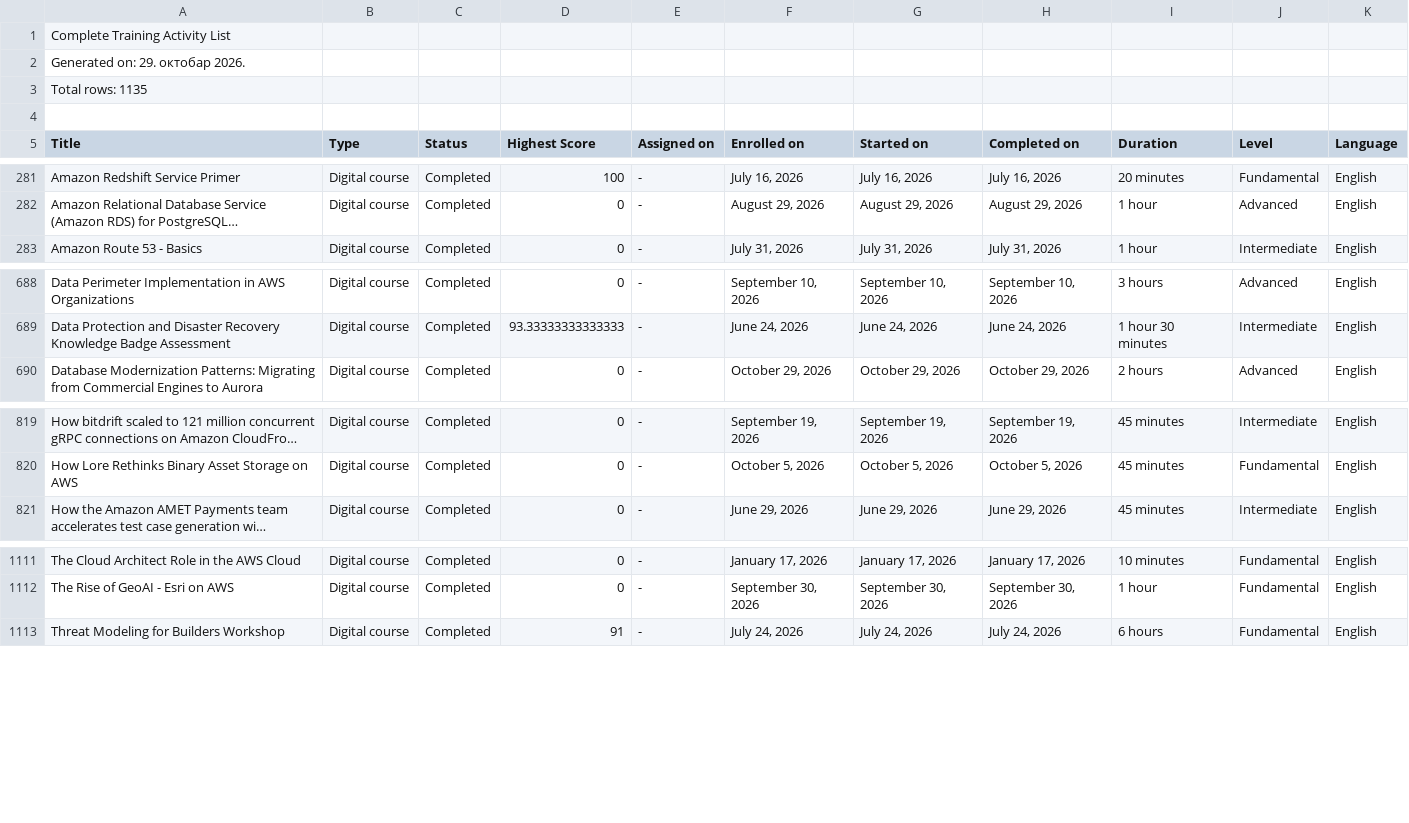
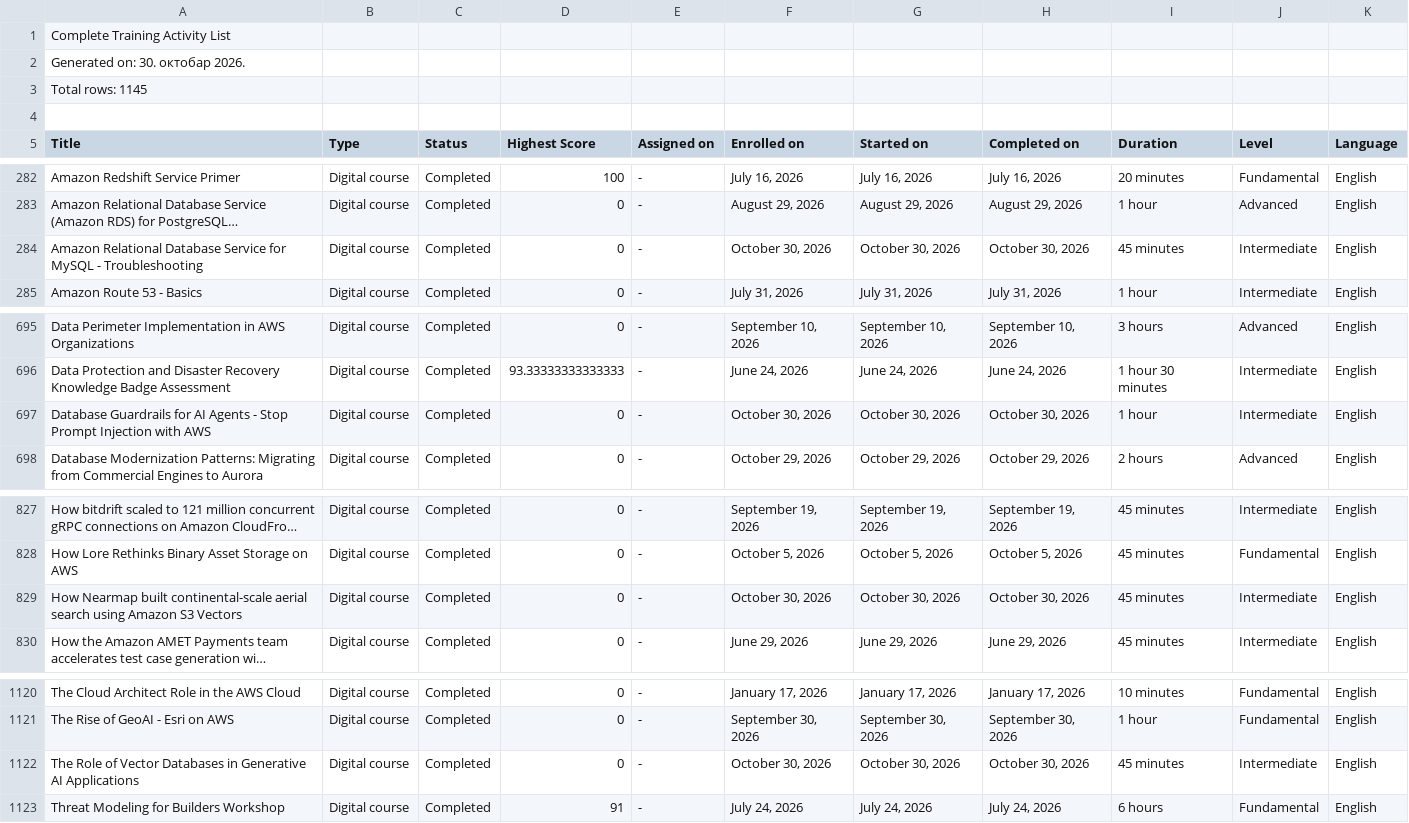
Before and after one commit to VojislavMiloradovic/my-credentials, a CSV file: data/aws-training-activity.csv, drawn as a sheet; only a part is shown, gaps mark what is left out; long unchanged cells end in …; the diff covers the shown part only; the diff names each change by its address in the sheet, - before the commit and + after, or states it on an @@ line.

```diff
--- a/data/aws-training-activity.csv
+++ b/data/aws-training-activity.csv
-A2 (Title): Generated on: 29. октобар 2026.
+A2 (Title): Generated on: 30. октобар 2026.
-A3 (Title): Total rows: 1135
+A3 (Title): Total rows: 1145
+row 284: Amazon Relational Database Service for MySQL - Troubleshooting | Digital course | Completed | 0 | - | October 30, 2026 | October 30, 2026 | October 30, 2026 | 45 minutes | Intermediate | English
+row 697: Database Guardrails for AI Agents - Stop Prompt Injection with AWS | Digital course | Completed | 0 | - | October 30, 2026 | October 30, 2026 | October 30, 2026 | 1 hour | Intermediate | English
+row 829: How Nearmap built continental-scale aerial search using Amazon S3 Vectors | Digital course | Completed | 0 | - | October 30, 2026 | October 30, 2026 | October 30, 2026 | 45 minutes | Intermediate | English
+row 1122: The Role of Vector Databases in Generative AI Applications | Digital course | Completed | 0 | - | October 30, 2026 | October 30, 2026 | October 30, 2026 | 45 minutes | Intermediate | English
```
Also changed, not shown: 8 added rows and 2 removed rows elsewhere in this file.
